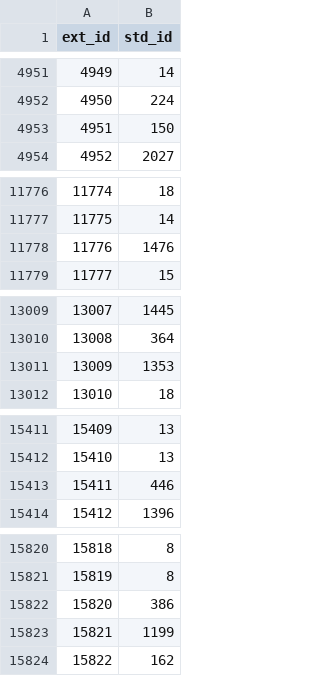
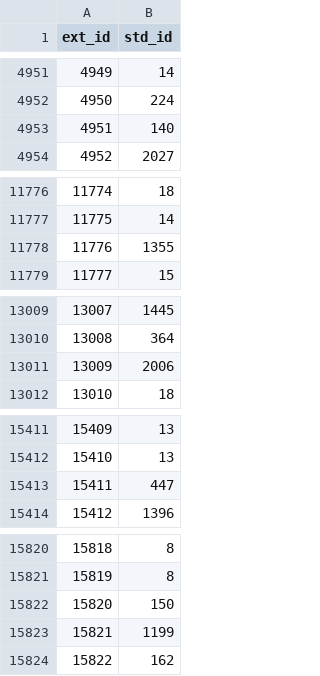
Before and after one commit to aleversn/TextSimilarity, a CSV file: result.csv, drawn as a sheet; only a part is shown, gaps mark what is left out; the diff covers the shown part only.

```diff
--- a/result.csv
+++ b/result.csv
@@ -4952,3 +4952,3 @@ ext_id,std_id
 4950,224
-4951,150
+4951,140
 4952,2027
@@ -11777,3 +11777,3 @@ ext_id,std_id
 11775,14
-11776,1476
+11776,1355
 11777,15
@@ -13010,3 +13010,3 @@ ext_id,std_id
 13008,364
-13009,1353
+13009,2006
 13010,18
@@ -15412,3 +15412,3 @@ ext_id,std_id
 15410,13
-15411,446
+15411,447
 15412,1396
@@ -15821,3 +15821,3 @@ ext_id,std_id
 15819,8
-15820,386
+15820,150
 15821,1199
```
Also changed, not shown: 27 edited cells elsewhere in this file, 20 other files.
